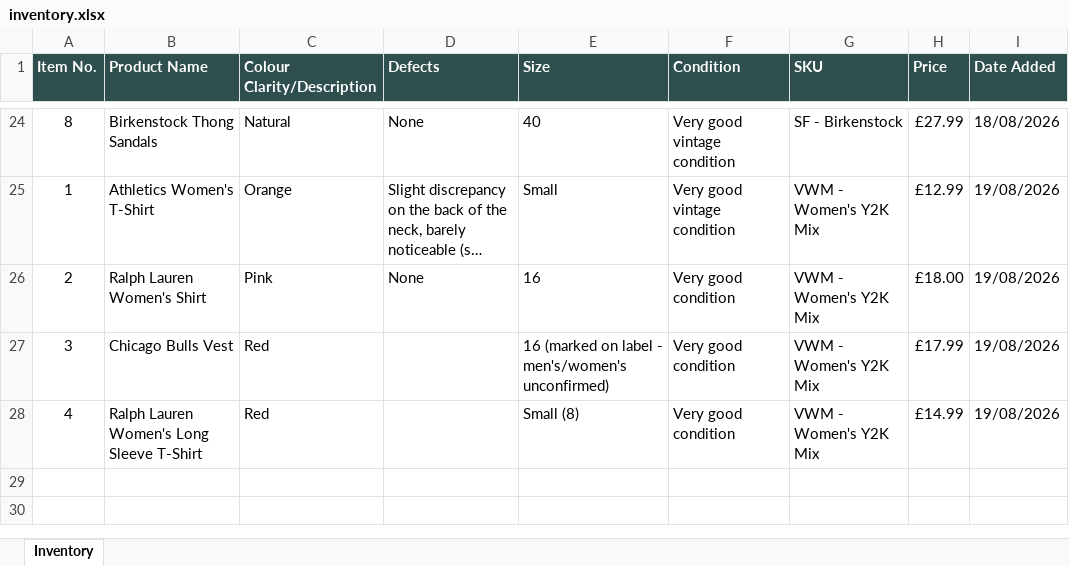
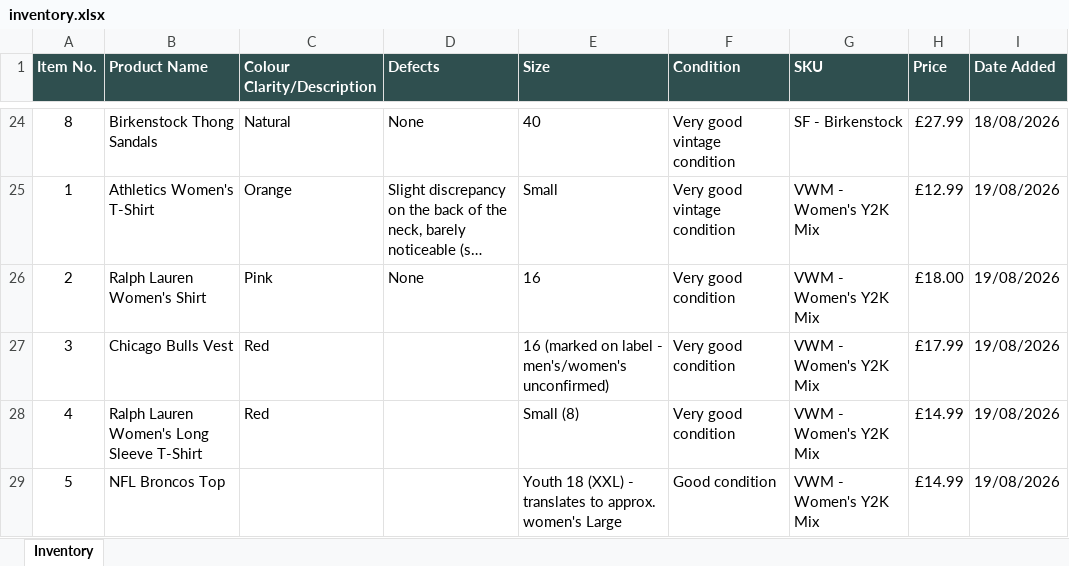
Before and after one commit to Mrwilson1882/Milltown-Archive, an Excel workbook: inventory.xlsx, sheet Inventory, drawn as a sheet; only a part is shown, gaps mark what is left out; long unchanged cells end in …; values as stored, in another font and other column widths than the file's, no borders; the diff names each change by its address in the sheet, - before the commit and + after, or states it on an @@ line.

```diff
--- a/inventory.xlsx (sheet Inventory)
+++ b/inventory.xlsx (sheet Inventory)
+row 29: 5 | NFL Broncos Top |  |  | Youth 18 (XXL) - translates to approx. women's Large | Good condition | VWM - Women's Y2K Mix | £14.99 | 19/08/2026
```
Also changed, not shown: 2 other files.
